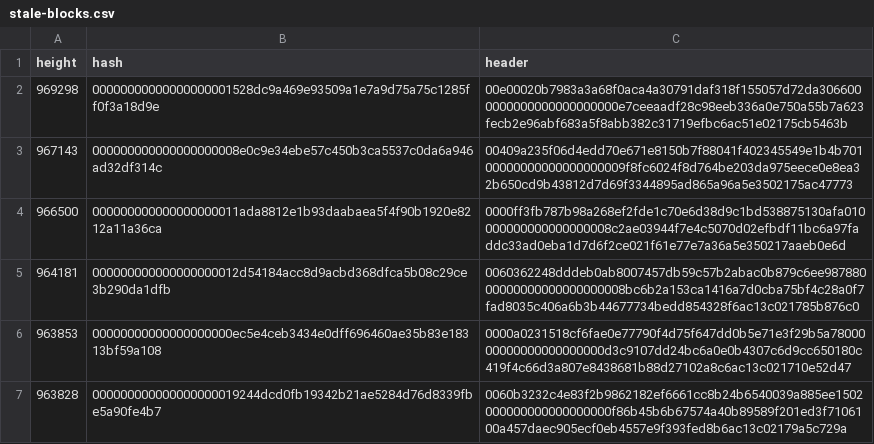
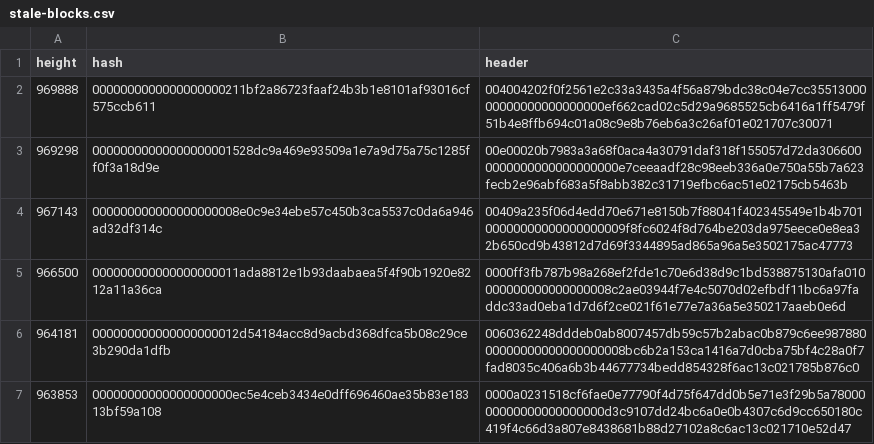
Before and after one commit to bitcoin-data/stale-blocks, a CSV file: stale-blocks.csv, drawn as a sheet; only a part is shown; the shorter side is filled out with more unchanged rows; the diff names each change by its address in the sheet, - before the commit and + after, or states it on an @@ line.

```diff
--- a/stale-blocks.csv
+++ b/stale-blocks.csv
+row 2: 969888 | 0000000000000000000211bf2a86723faaf24b3b1e8101af93016cf575ccb611 | 004004202f0f2561e2c33a3435a4f56a879bdc38c04e7cc3551300000000000000000000ef662cad02c5d29a9685525cb6416a1ff5479f51b4e8ffb694c01a08c9e8b76eb6a3c26af01e021707c30071
```
Also changed, not shown: 1 other file.
